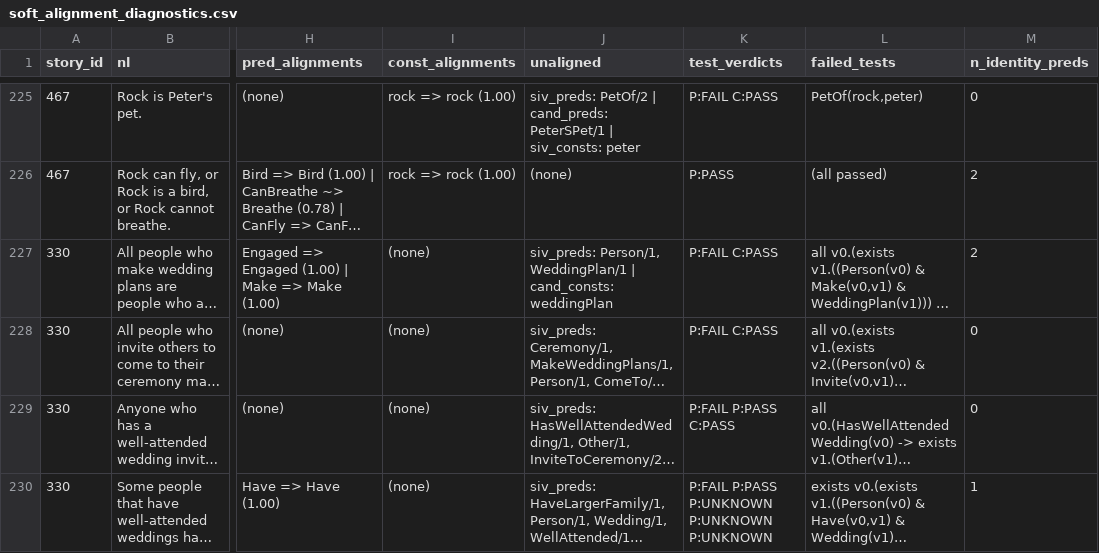
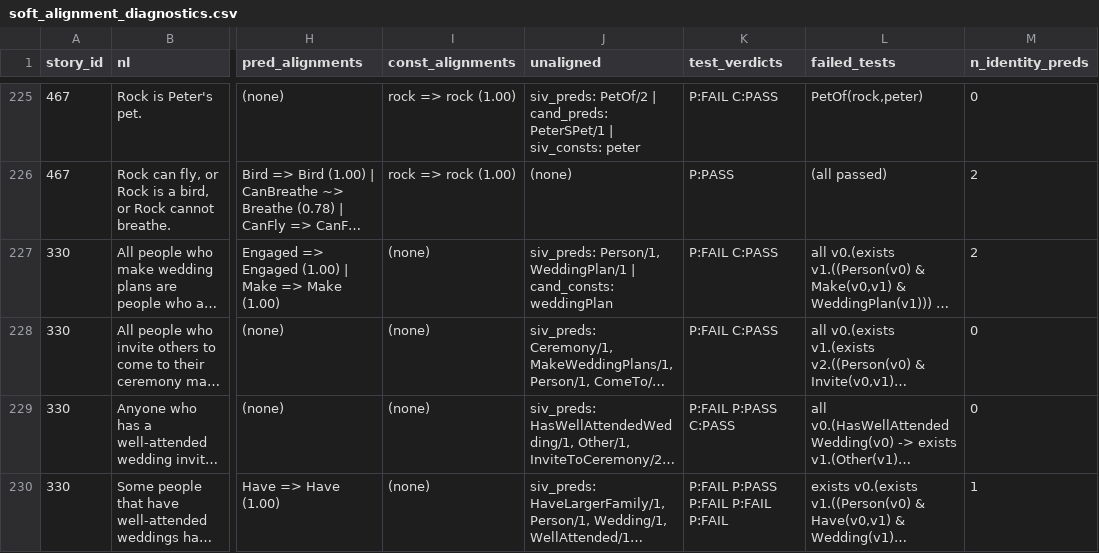
Before and after one commit to pu-suo/SIV-Systematic-Inference-Based-Verification, a CSV file: reports/soft_alignment_diagnostics.csv, drawn as a sheet; only a part is shown, gaps mark what is left out; long unchanged cells end in …; the diff covers the shown part only; the diff names each change by its address in the sheet, - before the commit and + after, or states it on an @@ line.

```diff
--- a/reports/soft_alignment_diagnostics.csv
+++ b/reports/soft_alignment_diagnostics.csv
-K230 (test_verdicts): P:FAIL P:PASS P:UNKNOWN P:UNKNOWN P:UNKNOWN
+K230 (test_verdicts): P:FAIL P:PASS P:FAIL P:FAIL P:FAIL
```
Also changed, not shown: 54 edited cells elsewhere in this file, 27 other files.
